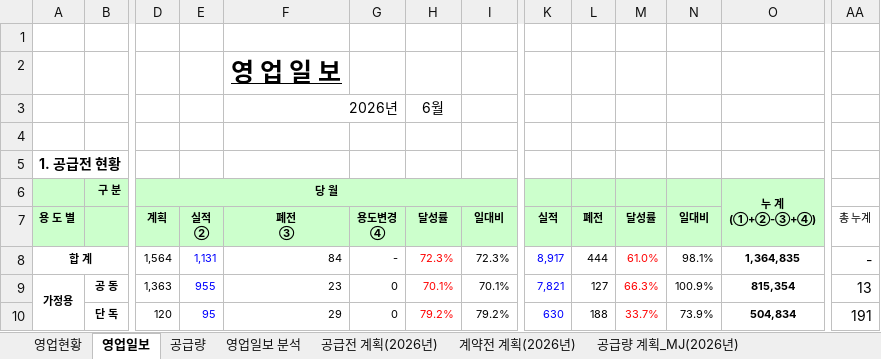
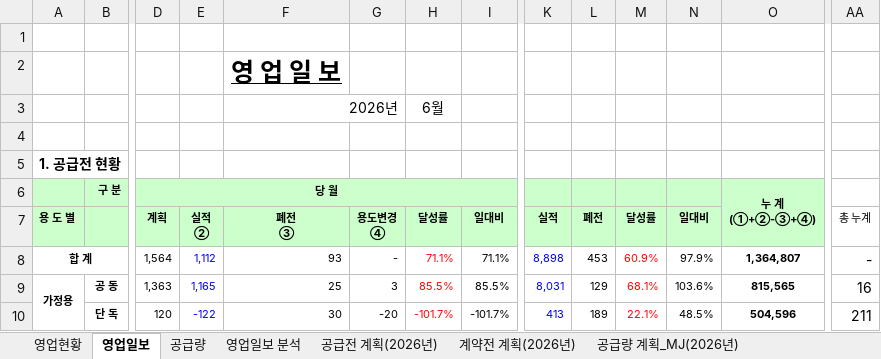
Before and after one commit to Han11112222/New-Volume-Monthly-Tracker, an Excel workbook: 영업일보(월간)_202606.xlsm, sheet 영업일보, drawn as a sheet; only a part is shown, gaps mark what is left out; values as stored, in another font and other column widths than the file's, no borders; charts and pictures and conditional formats not drawn; removed rows and columns are numbered as before the commit, all else as after; rows hold the shown columns only; the diff covers the shown part only; the diff names each change by its address in the sheet, - before the commit and + after, or states it on an @@ line.

```diff
--- a/영업일보(월간)_202606.xlsm (sheet 영업일보)
+++ b/영업일보(월간)_202606.xlsm (sheet 영업일보)
-E8 (실적 ②): 1,131
+E8 (실적 ②): 1,112
-F8 (폐전 ③): 84
+F8 (폐전 ③): 93
-H8 (달성률): 72.3%
+H8 (달성률): 71.1%
-I8 (일대비): 72.3%
+I8 (일대비): 71.1%
-K8 (실적): 8,917
+K8 (실적): 8,898
-L8 (폐전): 444
+L8 (폐전): 453
-M8 (달성률): 61.0%
+M8 (달성률): 60.9%
-N8 (일대비): 98.1%
+N8 (일대비): 97.9%
-O8: 1,364,835
+O8: 1,364,807
-E9 (실적 ②): 955
+E9 (실적 ②): 1,165
-F9 (폐전 ③): 23
+F9 (폐전 ③): 25
-G9 (용도변경 ④): 0
+G9 (용도변경 ④): 3
-H9 (달성률): 70.1%
+H9 (달성률): 85.5%
-I9 (일대비): 70.1%
+I9 (일대비): 85.5%
-K9 (실적): 7,821
+K9 (실적): 8,031
-L9 (폐전): 127
+L9 (폐전): 129
-M9 (달성률): 66.3%
+M9 (달성률): 68.1%
-N9 (일대비): 100.9%
+N9 (일대비): 103.6%
-O9: 815,354
+O9: 815,565
-AA9 (총 누계): 13
+AA9 (총 누계): 16
-row 10:  | 단 독 | 120 | 95 | 29 | 0 | 79.2% | 79.2% | 630 | 188 | 33.7% | 73.9% | 504,834 | 191
+row 10:  | 단 독 | 120 | -122 | 30 | -20 | -101.7% | -101.7% | 413 | 189 | 22.1% | 48.5% | 504,596 | 211
```
Also changed, not shown: 3 added rows, 3 removed rows and 34 edited cells elsewhere in this sheet, sheet 공급량, sheet 영업현황, sheet 영업일보 분석, sheet 공동주택 계획(2026년), charts or pictures, 2 other files.
